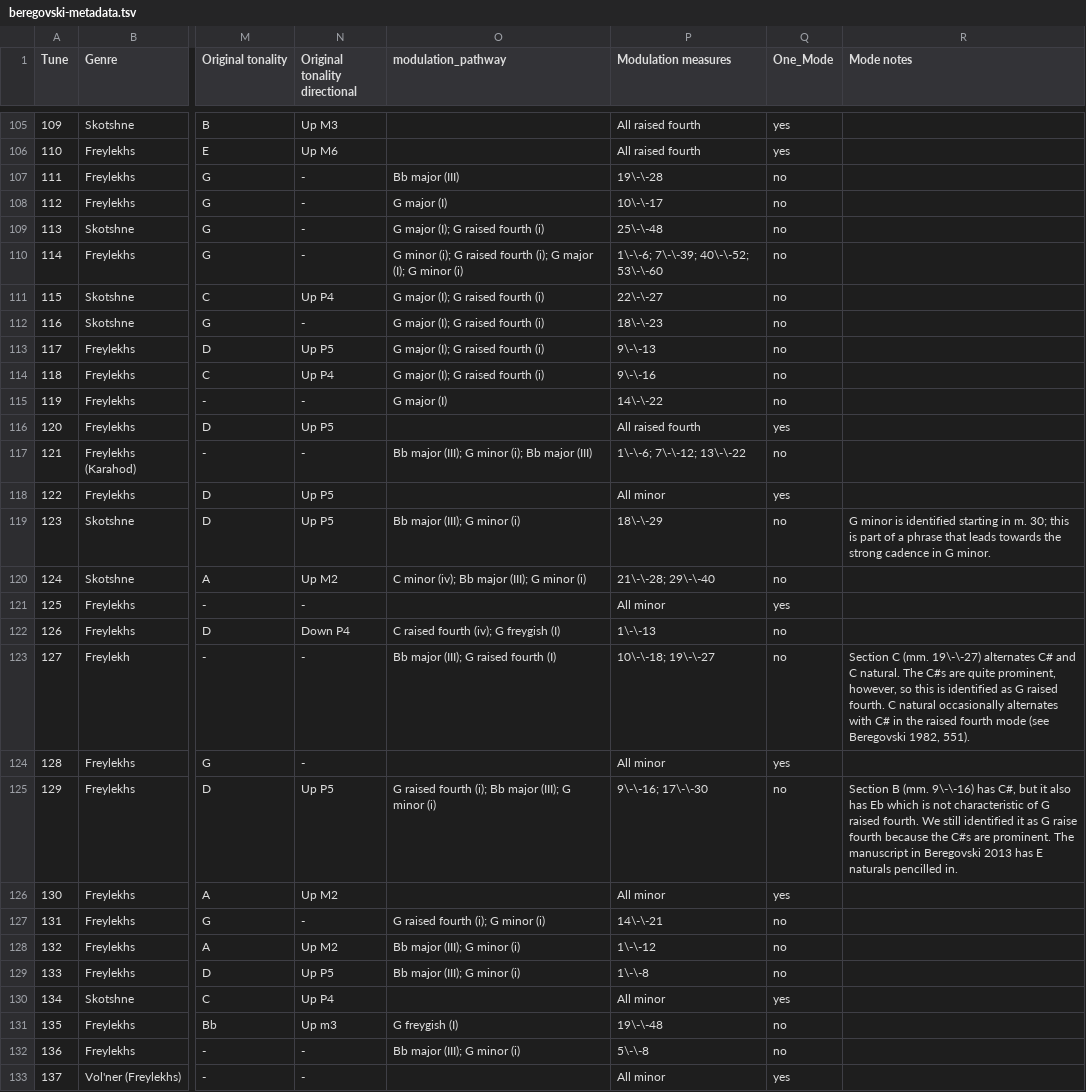
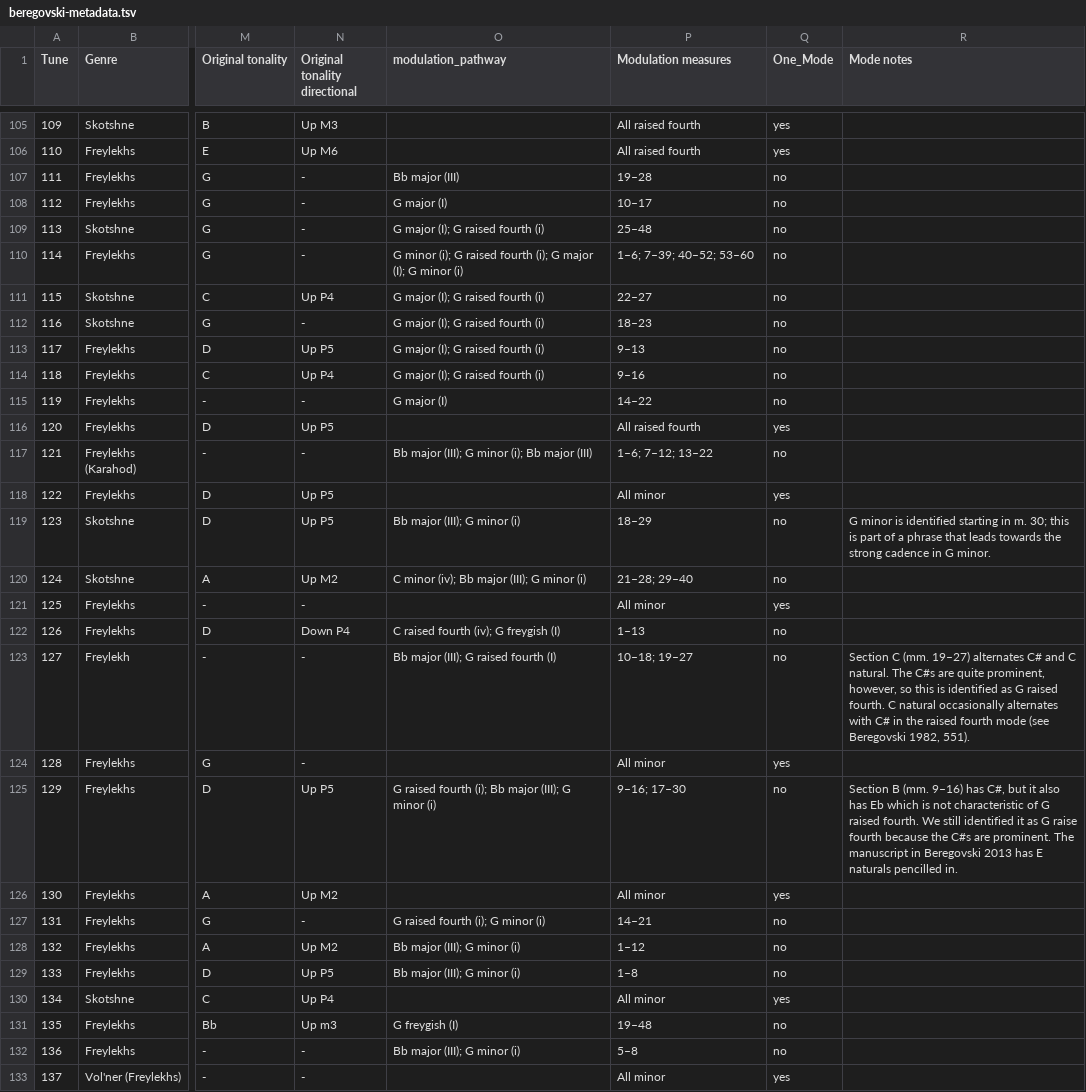
Before and after one commit to yonmalin/mode_in_klezmer, a TSV file: data/beregovski-metadata.tsv, drawn as a sheet; only a part is shown, gaps mark what is left out; the diff covers the shown part only; the diff names each change by its address in the sheet, - before the commit and + after, or states it on an @@ line.

```diff
--- a/data/beregovski-metadata.tsv
+++ b/data/beregovski-metadata.tsv
-P107 (Modulation measures): 19\-\-28
+P107 (Modulation measures): 19–28
-P108 (Modulation measures): 10\-\-17
+P108 (Modulation measures): 10–17
-P109 (Modulation measures): 25\-\-48
+P109 (Modulation measures): 25–48
-P110 (Modulation measures): 1\-\-6; 7\-\-39; 40\-\-52; 53\-\-60
+P110 (Modulation measures): 1–6; 7–39; 40–52; 53–60
-P111 (Modulation measures): 22\-\-27
+P111 (Modulation measures): 22–27
-P112 (Modulation measures): 18\-\-23
+P112 (Modulation measures): 18–23
-P113 (Modulation measures): 9\-\-13
+P113 (Modulation measures): 9–13
-P114 (Modulation measures): 9\-\-16
+P114 (Modulation measures): 9–16
-P115 (Modulation measures): 14\-\-22
+P115 (Modulation measures): 14–22
-P117 (Modulation measures): 1\-\-6; 7\-\-12; 13\-\-22
+P117 (Modulation measures): 1–6; 7–12; 13–22
-P119 (Modulation measures): 18\-\-29
+P119 (Modulation measures): 18–29
-P120 (Modulation measures): 21\-\-28; 29\-\-40
+P120 (Modulation measures): 21–28; 29–40
-P122 (Modulation measures): 1\-\-13
+P122 (Modulation measures): 1–13
-P123 (Modulation measures): 10\-\-18; 19\-\-27
+P123 (Modulation measures): 10–18; 19–27
-R123 (Mode notes): …C (mm. 19\-\-27) alternates C#…
+R123 (Mode notes): …C (mm. 19–27) alternates C#…
-P125 (Modulation measures): 9\-\-16; 17\-\-30
+P125 (Modulation measures): 9–16; 17–30
-R125 (Mode notes): …B (mm. 9\-\-16) has C#,…
+R125 (Mode notes): …B (mm. 9–16) has C#,…
-P127 (Modulation measures): 14\-\-21
+P127 (Modulation measures): 14–21
-P128 (Modulation measures): 1\-\-12
+P128 (Modulation measures): 1–12
-P129 (Modulation measures): 1\-\-8
+P129 (Modulation measures): 1–8
-P131 (Modulation measures): 19\-\-48
+P131 (Modulation measures): 19–48
-P132 (Modulation measures): 5\-\-8
+P132 (Modulation measures): 5–8
```
Also changed, not shown: 149 edited cells elsewhere in this file, 2 other files.
